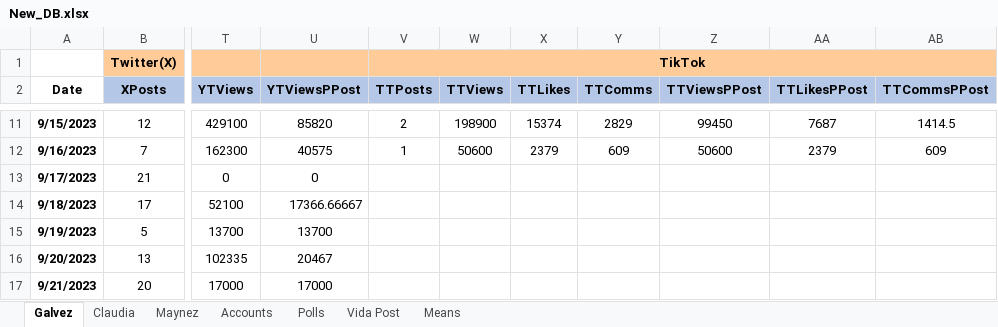
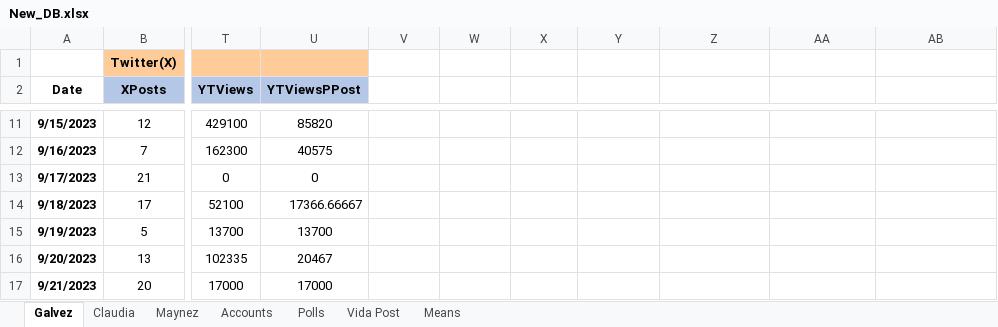
Before and after one commit to gootxyz/election-predictor, an Excel workbook: New_DB.xlsx, sheet Galvez, drawn as a sheet; only a part is shown, gaps mark what is left out; values as stored, in another font and other column widths than the file's, no borders; the diff covers the shown part only; the diff names each change by its address in the sheet, - before the commit and + after, or states it on an @@ line.

```diff
--- a/New_DB.xlsx (sheet Galvez)
+++ b/New_DB.xlsx (sheet Galvez)
-V1: TikTok
+V1: (empty)
-V1:AB1 fill: #FFCC99
+V1:AB1 fill: none
-V1:AB1 merged
-V2: TTPosts
+V2: (empty)
-V2:AB2 fill: #B4C7E7
+V2:AB2 fill: none
-W2: TTViews
+W2: (empty)
-X2: TTLikes
+X2: (empty)
-Y2: TTComms
+Y2: (empty)
-Z2: TTViewsPPost
+Z2: (empty)
-AA2: TTLikesPPost
+AA2: (empty)
-AB2: TTCommsPPost
+AB2: (empty)
-V11: 2
+V11: (empty)
-W11: 198900
+W11: (empty)
-X11: 15374
+X11: (empty)
-Y11: 2829
+Y11: (empty)
-Z11: 99450
+Z11: (empty)
-AA11: 7687
+AA11: (empty)
-AB11: 1414.5
+AB11: (empty)
-V12: 1
+V12: (empty)
-W12: 50600
+W12: (empty)
-X12: 2379
+X12: (empty)
-Y12: 609
+Y12: (empty)
-Z12: 50600
+Z12: (empty)
-AA12: 2379
+AA12: (empty)
-AB12: 609
+AB12: (empty)
```
Also changed, not shown: 56 edited cells elsewhere in this sheet, sheet Claudia, sheet Polls, 2 other files.
